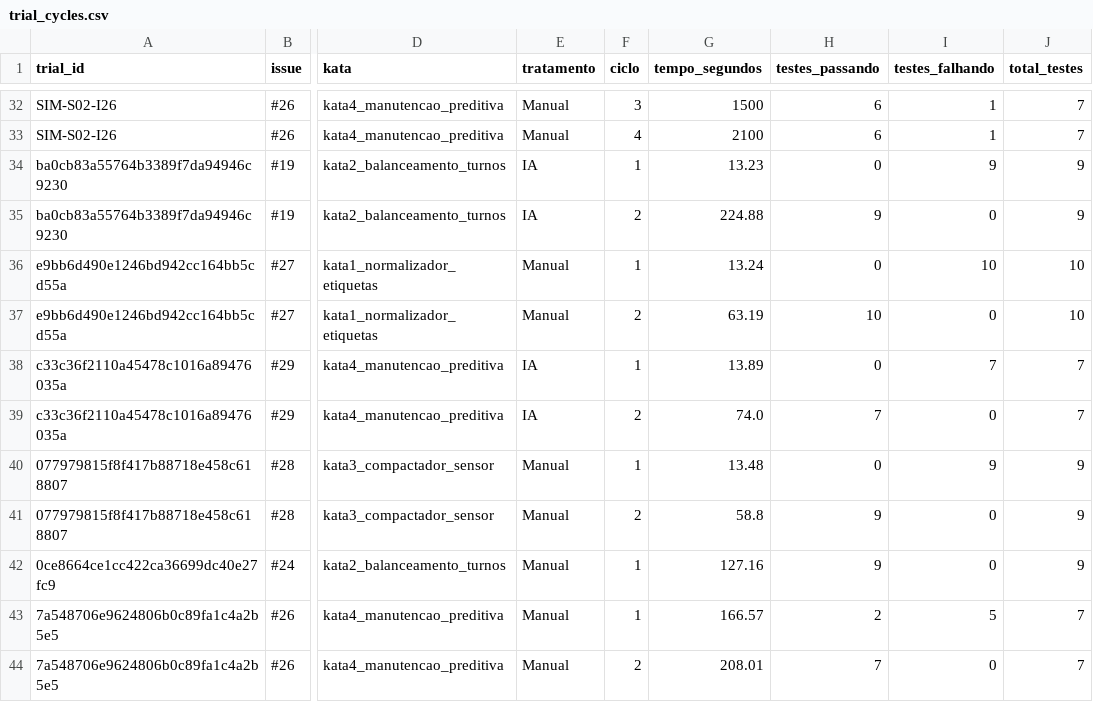
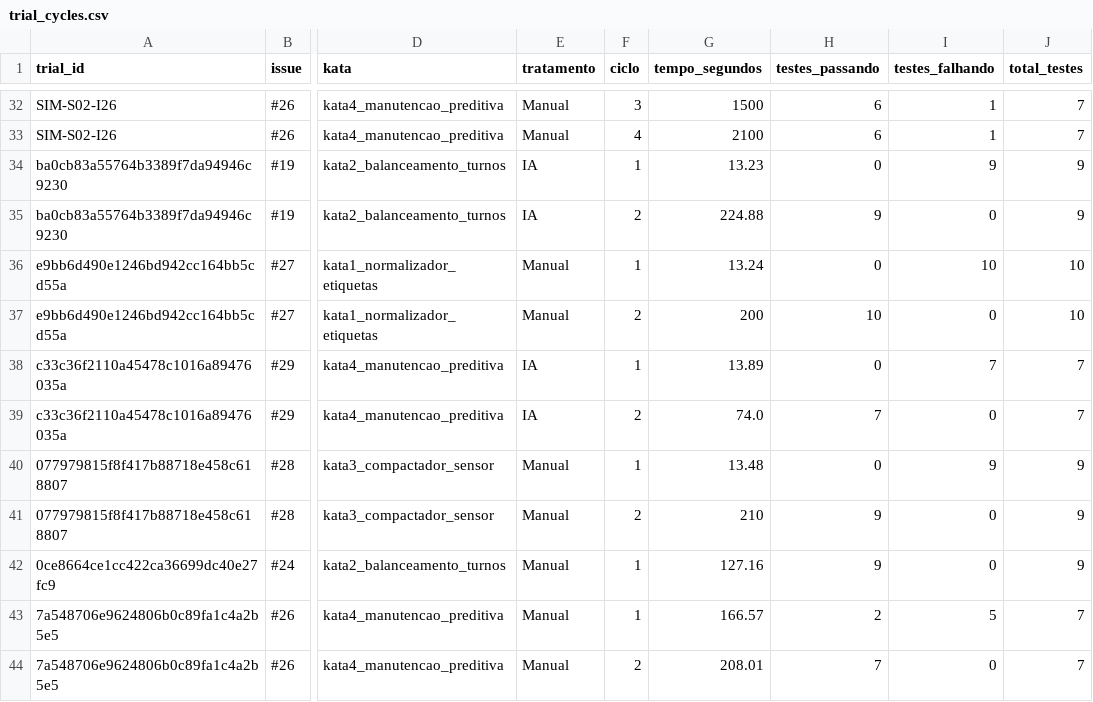
Before and after one commit to fesoaress/Laboratorio-Medicao-e-experimentacao, a CSV file: lab02/trials/results/trial_cycles.csv, drawn as a sheet; only a part is shown, gaps mark what is left out; the diff names each change by its address in the sheet, - before the commit and + after, or states it on an @@ line.

```diff
--- a/lab02/trials/results/trial_cycles.csv
+++ b/lab02/trials/results/trial_cycles.csv
-G37 (tempo_segundos): 63.19
+G37 (tempo_segundos): 200
-G41 (tempo_segundos): 58.8
+G41 (tempo_segundos): 210
```
Also changed, not shown: lab02/analysis/results/auditoria_trials.csv, lab02/analysis/results/inovacao_detalhe.csv, 18 other files.
